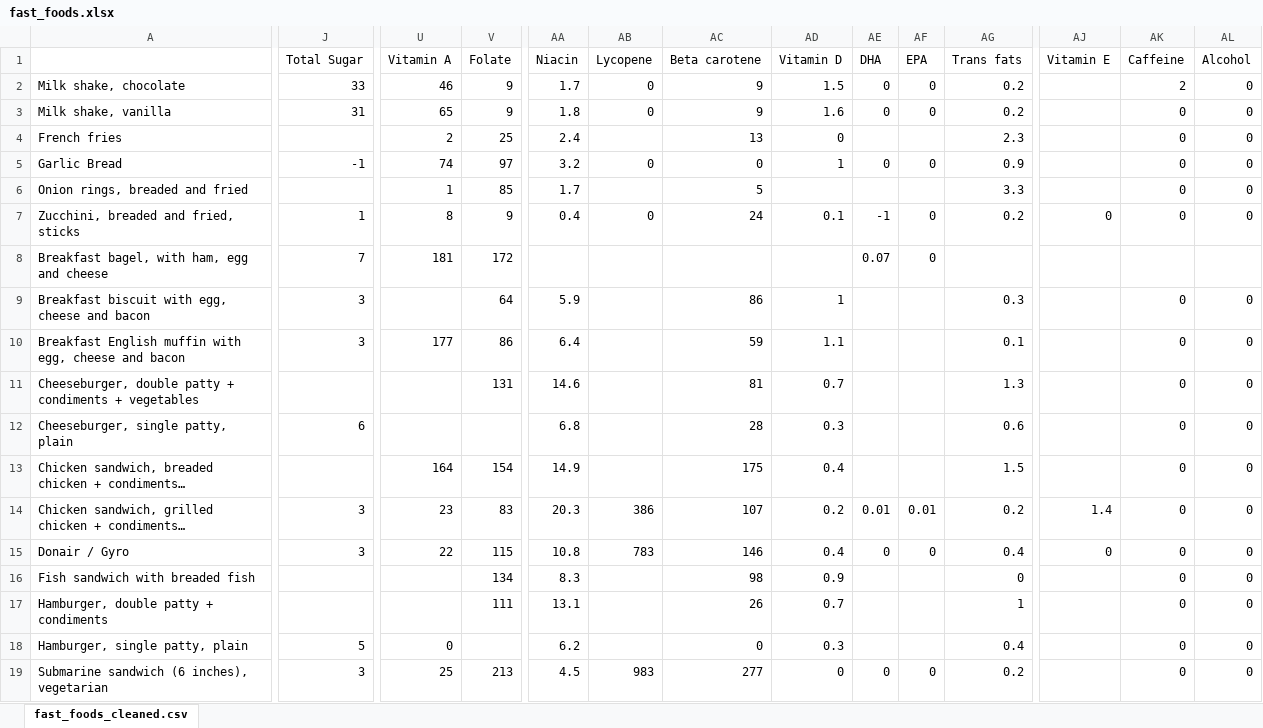
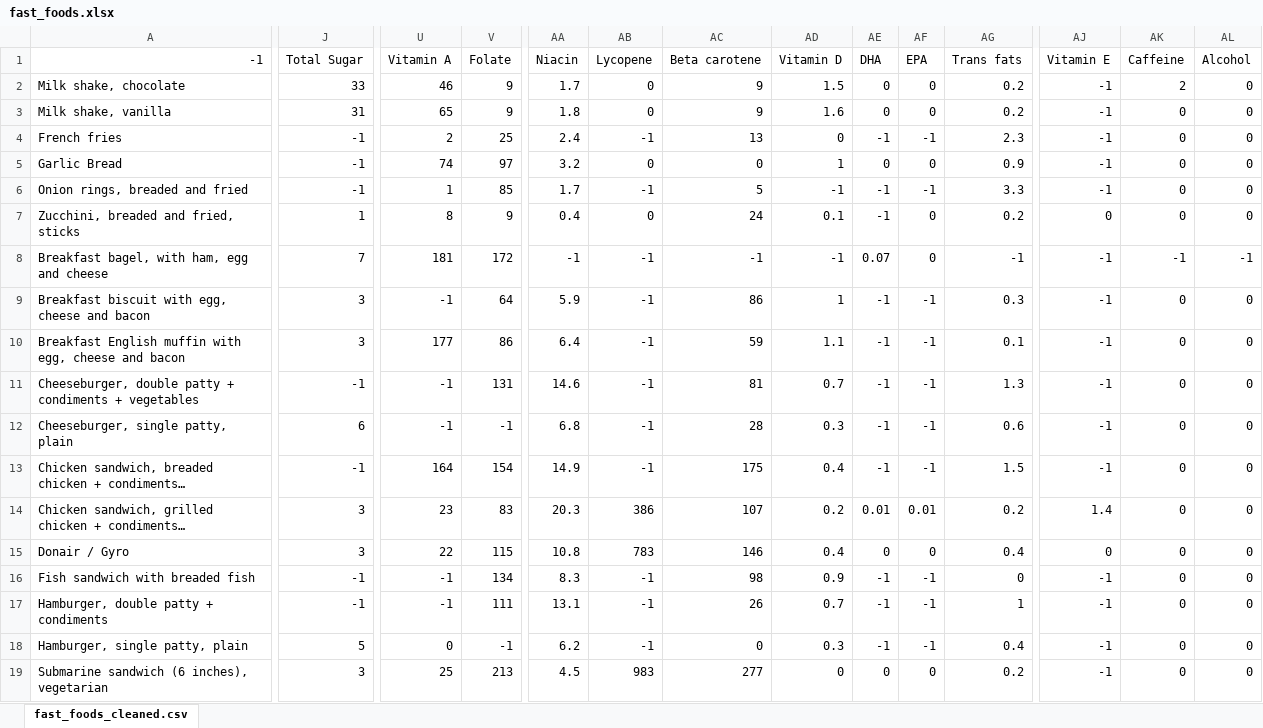
Before and after one commit to daphnei/CODE, an Excel workbook: data/fast_foods.xlsx, sheet fast_foods_cleaned.csv, drawn as a sheet; only a part is shown, gaps mark what is left out; long unchanged cells end in …; values as stored, in another font and other column widths than the file's, no borders; the diff covers the shown part only; the diff names each change by its address in the sheet, - before the commit and + after, or states it on an @@ line.

Commit message:
baked goods data

```diff
--- a/data/fast_foods.xlsx (sheet fast_foods_cleaned.csv)
+++ b/data/fast_foods.xlsx (sheet fast_foods_cleaned.csv)
-A1: (empty)
+A1: -1
-AJ2:AJ6 (Vitamin E): (empty)
+AJ2:AJ6 (Vitamin E): -1
-J4 (Total Sugar): (empty)
+J4 (Total Sugar): -1
-AB4 (Lycopene): (empty)
+AB4 (Lycopene): -1
-AE4 (DHA): (empty)
+AE4 (DHA): -1
-AF4 (EPA): (empty)
+AF4 (EPA): -1
-J6 (Total Sugar): (empty)
+J6 (Total Sugar): -1
-AB6 (Lycopene): (empty)
+AB6 (Lycopene): -1
-AD6 (Vitamin D): (empty)
+AD6 (Vitamin D): -1
-AE6 (DHA): (empty)
+AE6 (DHA): -1
-AF6 (EPA): (empty)
+AF6 (EPA): -1
-AA8 (Niacin): (empty)
+AA8 (Niacin): -1
-AB8:AB13 (Lycopene): (empty)
+AB8:AB13 (Lycopene): -1
-AC8 (Beta carotene): (empty)
+AC8 (Beta carotene): -1
-AD8 (Vitamin D): (empty)
+AD8 (Vitamin D): -1
-AG8 (Trans fats): (empty)
+AG8 (Trans fats): -1
-AJ8:AJ13 (Vitamin E): (empty)
+AJ8:AJ13 (Vitamin E): -1
-AK8 (Caffeine): (empty)
+AK8 (Caffeine): -1
-AL8 (Alcohol): (empty)
+AL8 (Alcohol): -1
-U9 (Vitamin A): (empty)
+U9 (Vitamin A): -1
-AE9:AE13 (DHA): (empty)
+AE9:AE13 (DHA): -1
-AF9:AF13 (EPA): (empty)
+AF9:AF13 (EPA): -1
-J11 (Total Sugar): (empty)
+J11 (Total Sugar): -1
-U11:U12 (Vitamin A): (empty)
+U11:U12 (Vitamin A): -1
-V12 (Folate): (empty)
+V12 (Folate): -1
-J13 (Total Sugar): (empty)
+J13 (Total Sugar): -1
-J16:J17 (Total Sugar): (empty)
+J16:J17 (Total Sugar): -1
-U16:U17 (Vitamin A): (empty)
+U16:U17 (Vitamin A): -1
-AB16:AB18 (Lycopene): (empty)
+AB16:AB18 (Lycopene): -1
-AE16:AE18 (DHA): (empty)
+AE16:AE18 (DHA): -1
-AF16:AF18 (EPA): (empty)
+AF16:AF18 (EPA): -1
-AJ16:AJ19 (Vitamin E): (empty)
+AJ16:AJ19 (Vitamin E): -1
-V18 (Folate): (empty)
+V18 (Folate): -1
```
Also changed, not shown: 34 edited cells elsewhere in this sheet, 7 other files.
